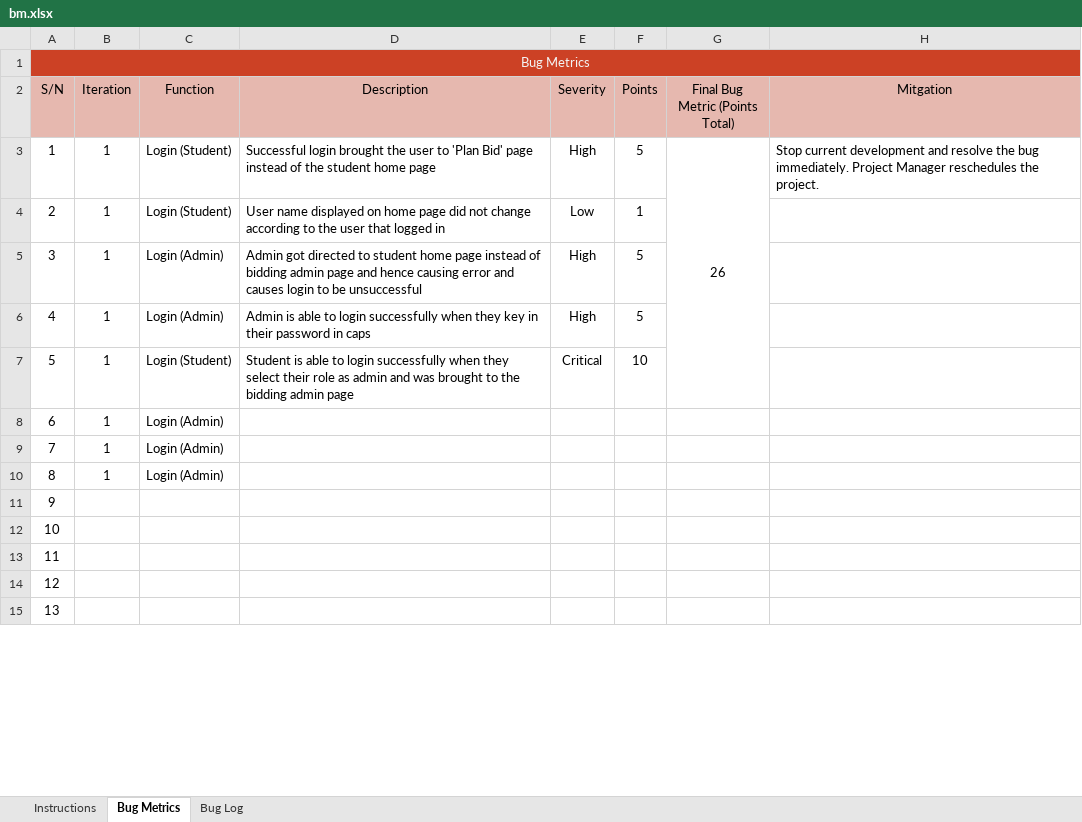
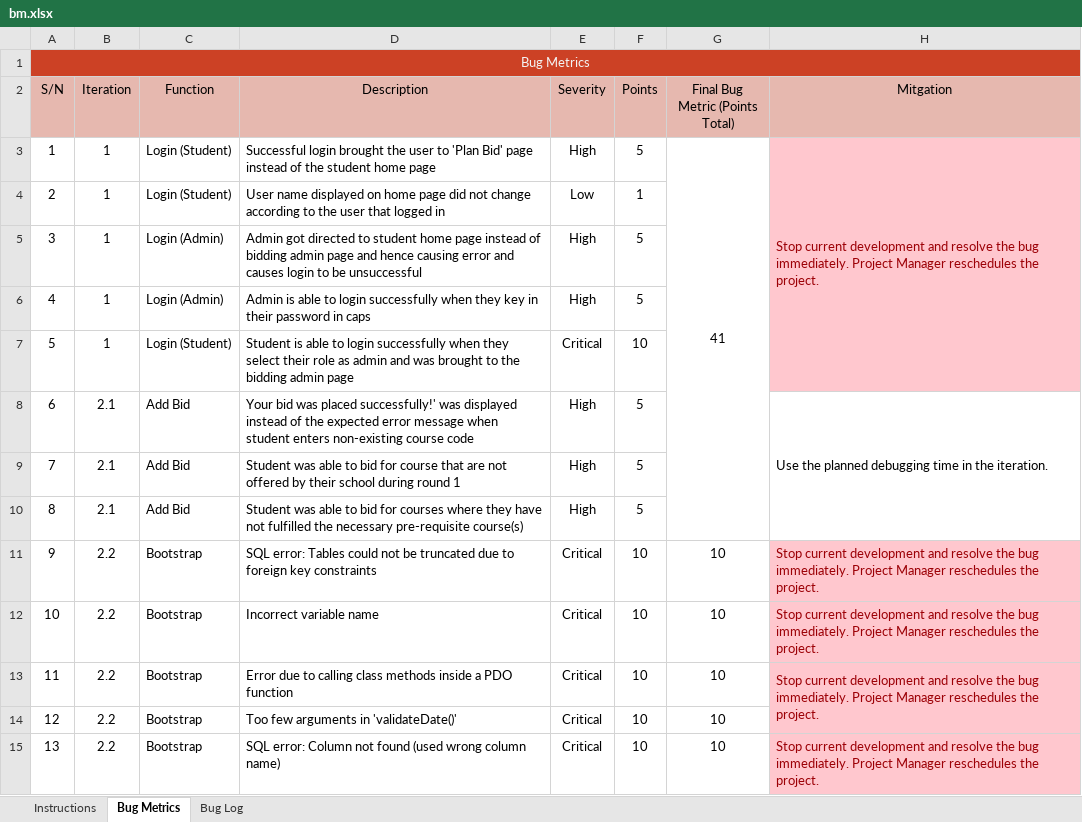
Before and after one commit to j1em1n/BIOS-Bidding-System, an Excel workbook: metrics/bm.xlsx, sheet Bug Metrics, drawn as a sheet; only a part is shown; values as stored, in another font and other column widths than the file's, no borders; conditional formats not drawn; the diff covers the shown part only; the diff names each change by its address in the sheet, - before the commit and + after, or states it on an @@ line.

Commit message:
test and debug bootstrap functionality, update bug log, fix all bootstrap testcases csv files except for bic.csv
Co-Authored-By: hilyamy2018 <hilyamy2018@users.noreply.github.com>

```diff
--- a/metrics/bm.xlsx (sheet Bug Metrics)
+++ b/metrics/bm.xlsx (sheet Bug Metrics)
-G3 (Final Bug Metric (Points Total)): 26
+G3 (Final Bug Metric (Points Total)): 41
-G3:G7 merged
+G3:G10 merged
-H3:H7 fill: none
+H3:H7 fill: #FFC7CE
-H3 text colour: black
+H3 text colour: #9C0006
+H3:H7 merged
-B8:B10 (Iteration): 1
+B8:B10 (Iteration): 2.1
-C8:C10 (Function): Login (Admin)
+C8:C10 (Function): Add Bid
-D8 (Description): (empty)
+D8 (Description): Your bid was placed successfully!' was displayed instead of the expected error message when student enters non-existing course code
-E8:E10 (Severity): (empty)
+E8:E10 (Severity): High
-F8:F10 (Points): (empty)
+F8:F10 (Points): 5
-H8 (Mitgation): (empty)
+H8 (Mitgation): Use the planned debugging time in the iteration.
+H8:H10 merged
-D9 (Description): (empty)
+D9 (Description): Student was able to bid for course that are not offered by their school during round 1
-D10 (Description): (empty)
+D10 (Description): Student was able to bid for courses where they have not fulfilled the necessary pre-requisite course(s)
-B11:B15 (Iteration): (empty)
+B11:B15 (Iteration): 2.2
-C11:C15 (Function): (empty)
+C11:C15 (Function): Bootstrap
-D11 (Description): (empty)
+D11 (Description): SQL error: Tables could not be truncated due to foreign key constraints
-E11:E15 (Severity): (empty)
+E11:E15 (Severity): Critical
-F11:F15 (Points): (empty)
+F11:F15 (Points): 10
-G11:G15 (Final Bug Metric (Points Total)): (empty)
+G11:G15 (Final Bug Metric (Points Total)): 10
-H11:H13 (Mitgation): (empty)
+H11:H13 (Mitgation): Stop current development and resolve the bug immediately. Project Manager reschedules the project.
-H11:H15 fill: none
+H11:H15 fill: #FFC7CE
-D12 (Description): (empty)
+D12 (Description): Incorrect variable name
-D13 (Description): (empty)
+D13 (Description): Error due to calling class methods inside a PDO function
+H13:H14 merged
-D14 (Description): (empty)
+D14 (Description): Too few arguments in 'validateDate()'
-D15 (Description): (empty)
+D15 (Description): SQL error: Column not found (used wrong column name)
-H15 (Mitgation): (empty)
+H15 (Mitgation): Stop current development and resolve the bug immediately. Project Manager reschedules the project.
```
Also changed, not shown: 101 edited cells, cell formats and merged cells elsewhere in this sheet, sheet Bug Log, formulas that keep their value, testing/testcases/testcases.xlsx, 10 other files.
